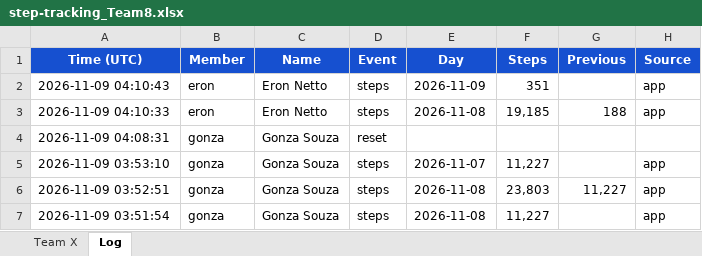
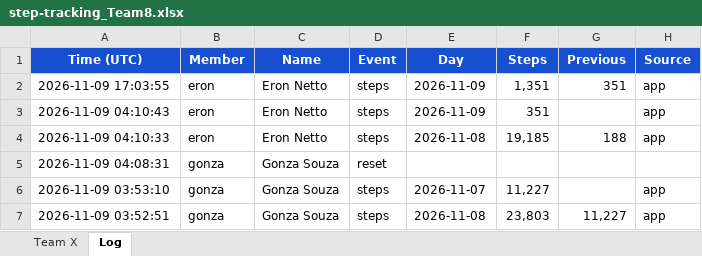
Before and after one commit to eronbfr/Step-Tracking-Challenge, an Excel workbook: step-tracking_Team8.xlsx, sheet Log, drawn as a sheet; only a part is shown; the shorter side is filled out with more unchanged rows; values as stored, in another font and other column widths than the file's, no borders; the diff names each change by its address in the sheet, - before the commit and + after, or states it on an @@ line.

```diff
--- a/step-tracking_Team8.xlsx (sheet Log)
+++ b/step-tracking_Team8.xlsx (sheet Log)
+row 2: 2026-11-09 17:03:55 | eron | Eron Netto | steps | 2026-11-09 | 1,351 | 351 | app
```
Also changed, not shown: sheet Team X, 2 other files.
